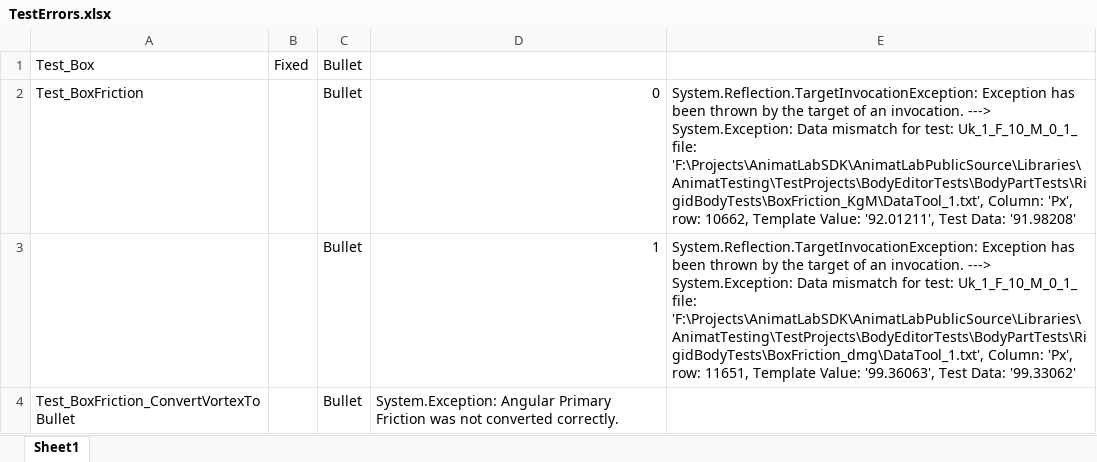
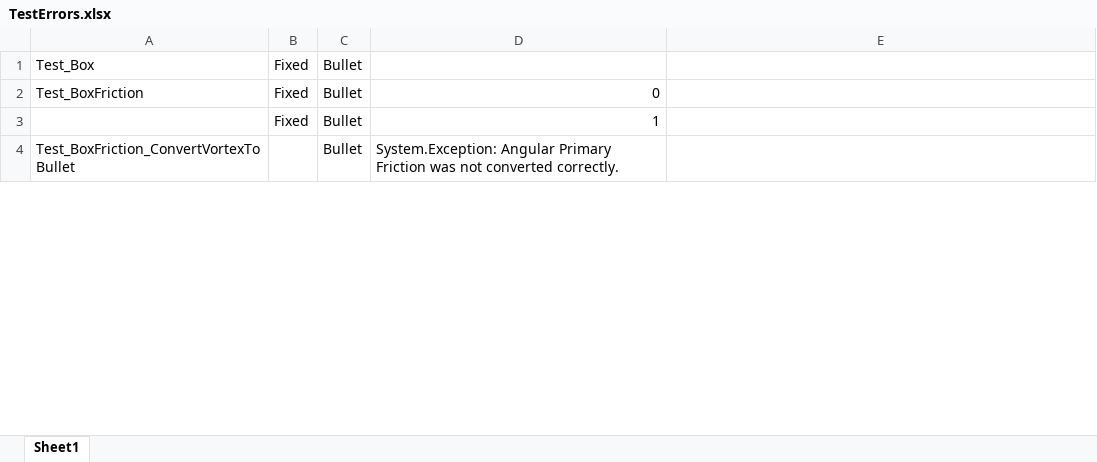
Before and after one commit to NeuroRoboticTech/AnimatLabPublicSource, an Excel workbook: Libraries/AnimatTesting/TestErrors.xlsx, sheet Sheet1, drawn as a sheet; only a part is shown; values as stored, in another font and other column widths than the file's, no borders; the diff covers the shown part only; the diff names each change by its address in the sheet, - before the commit and + after, or states it on an @@ line.

Commit message:
Fixed the bullet box friction test.

```diff
--- a/Libraries/AnimatTesting/TestErrors.xlsx (sheet Sheet1)
+++ b/Libraries/AnimatTesting/TestErrors.xlsx (sheet Sheet1)
-B2:B3: (empty)
+B2:B3: Fixed
-E2: System.Reflection.TargetInvocationException: Exception has been thrown by the target of an invocation. ---> System.Exception: Data mismatch for test: Uk_1_F_10_M_0_1_ file: 'F:\Projects\AnimatLabSDK\AnimatLabPublicSource\Libraries\AnimatTesting\TestProjects\BodyEditorTests\BodyPartTests\RigidBodyTests\BoxFriction_KgM\DataTool_1.txt', Column: 'Px', row: 10662, Template Value: '92.01211', Test Data: '91.98208'
+E2: (empty)
-E3: System.Reflection.TargetInvocationException: Exception has been thrown by the target of an invocation. ---> System.Exception: Data mismatch for test: Uk_1_F_10_M_0_1_ file: 'F:\Projects\AnimatLabSDK\AnimatLabPublicSource\Libraries\AnimatTesting\TestProjects\BodyEditorTests\BodyPartTests\RigidBodyTests\BoxFriction_dmg\DataTool_1.txt', Column: 'Px', row: 11651, Template Value: '99.36063', Test Data: '99.33062'
+E3: (empty)
```
Also changed, not shown: 7 edited cells elsewhere in this sheet, 4 other files.
